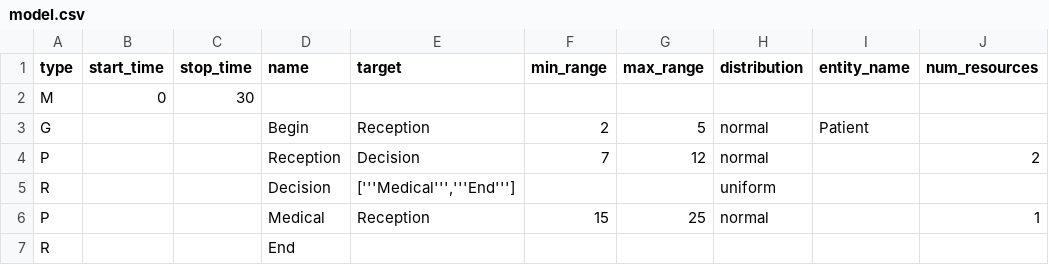
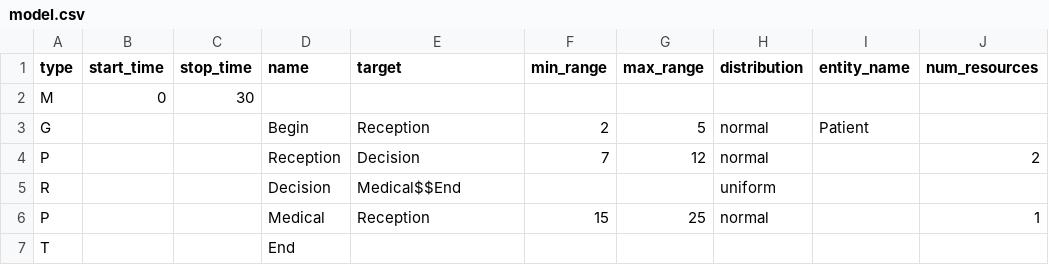
Before and after one commit to andrewmsilva/SimTool, a CSV file: model.csv, drawn as a sheet; only a part is shown; the diff names each change by its address in the sheet, - before the commit and + after, or states it on an @@ line.

Commit message:
test: model loading and saving

```diff
--- a/model.csv
+++ b/model.csv
-E5 (target): ['''Medical''','''End''']
+E5 (target): Medical$$End
-A7 (type): R
+A7 (type): T
```
Also changed, not shown: 1 other file.
